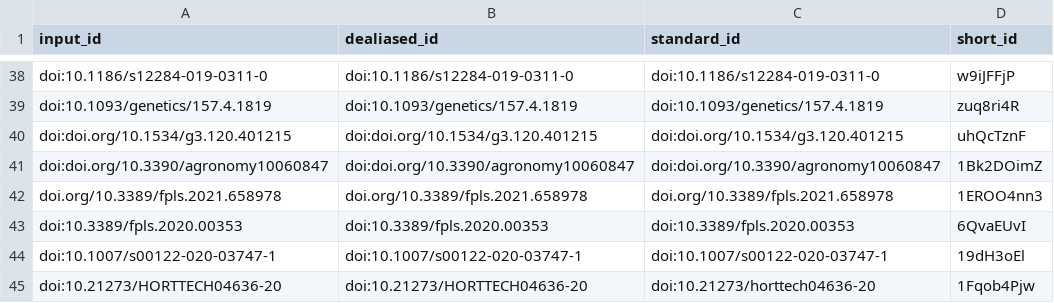
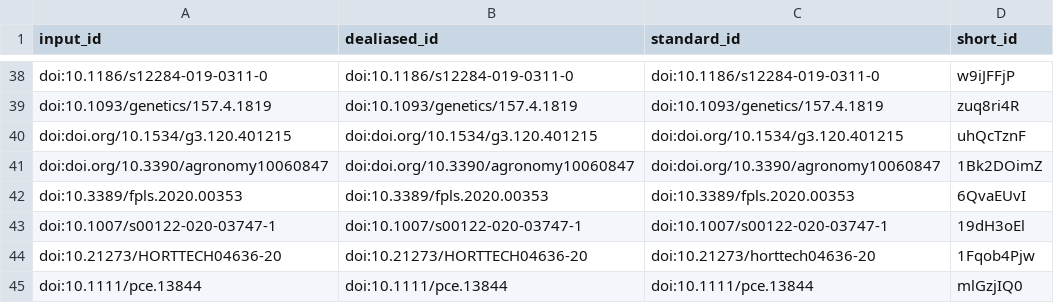
Before and after one commit to ch728/cucurbit-usda, a TSV file: citations.tsv, drawn as a sheet; only a part is shown, gaps mark what is left out; removed rows and columns are numbered as before the commit, all else as after; the diff names each change by its address in the sheet, - before the commit and + after, or states it on an @@ line.

```diff
--- a/citations.tsv
+++ b/citations.tsv
-row 42: doi.org/10.3389/fpls.2021.658978 | doi.org/10.3389/fpls.2021.658978 | doi.org/10.3389/fpls.2021.658978 | 1EROO4nn3
+row 45: doi:10.1111/pce.13844 | doi:10.1111/pce.13844 | doi:10.1111/pce.13844 | mlGzjIQ0
```
Also changed, not shown: 8 other files.
